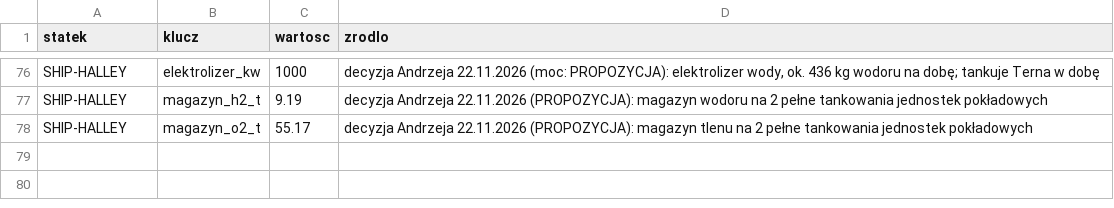
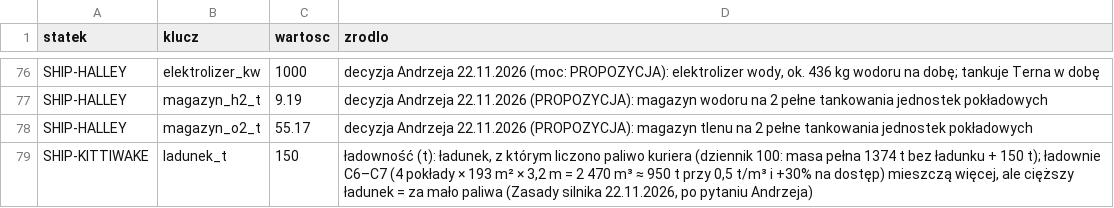
Before and after one commit to himikogalaxy/himiko, a CSV file: plan_ksztalt.csv, drawn as a sheet; only a part is shown, gaps mark what is left out.

```diff
--- a/plan_ksztalt.csv
+++ b/plan_ksztalt.csv
@@ -78 +78,2 @@ SHIP-HALLEY,magazyn_h2_t,9.19,decyzja Andrzeja 22.11.2026 (PROPOZYCJA): magazyn
 SHIP-HALLEY,magazyn_o2_t,55.17,decyzja Andrzeja 22.11.2026 (PROPOZYCJA): magazyn tlenu na 2 pełne tankowania jednostek pokładowych
+SHIP-KITTIWAKE,ladunek_t,150,"ładowność (t): ładunek, z którym liczono paliwo kuriera (dziennik 100: masa pełna 1374 t bez ładunku + 150 t); ładownie C6–C7 (4 pokłady × 193 m² × 3,2 m = 2 470 m³ ≈ 950 t przy 0,5 t/m³ i +30% na dostęp) mieszczą więcej, ale cięższy ładunek = za mało paliwa (Zasady silnika 22.11.2026, po pytaniu Andrzeja)"
```
Also changed, not shown: szablony.csv.
